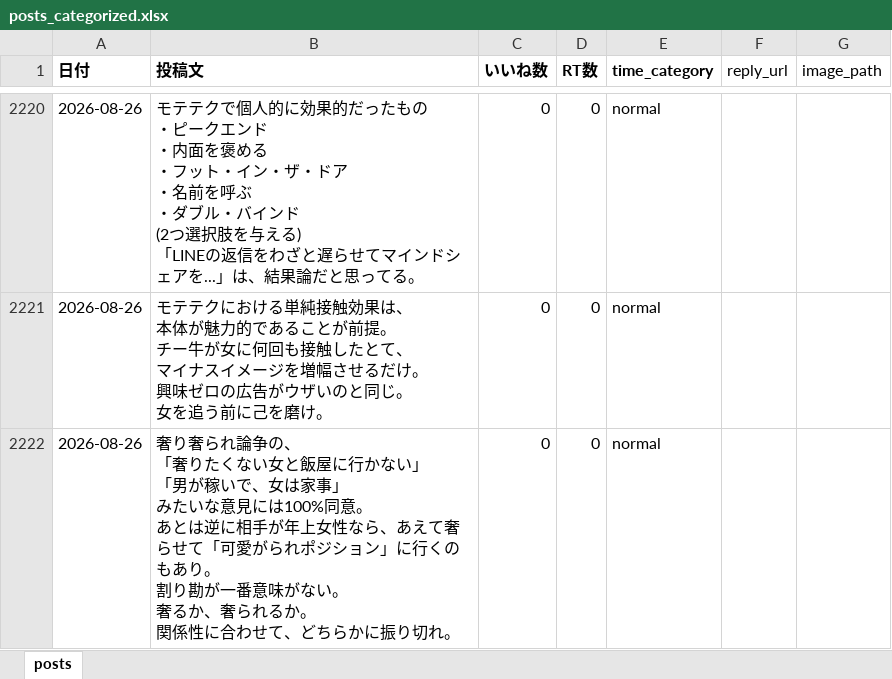
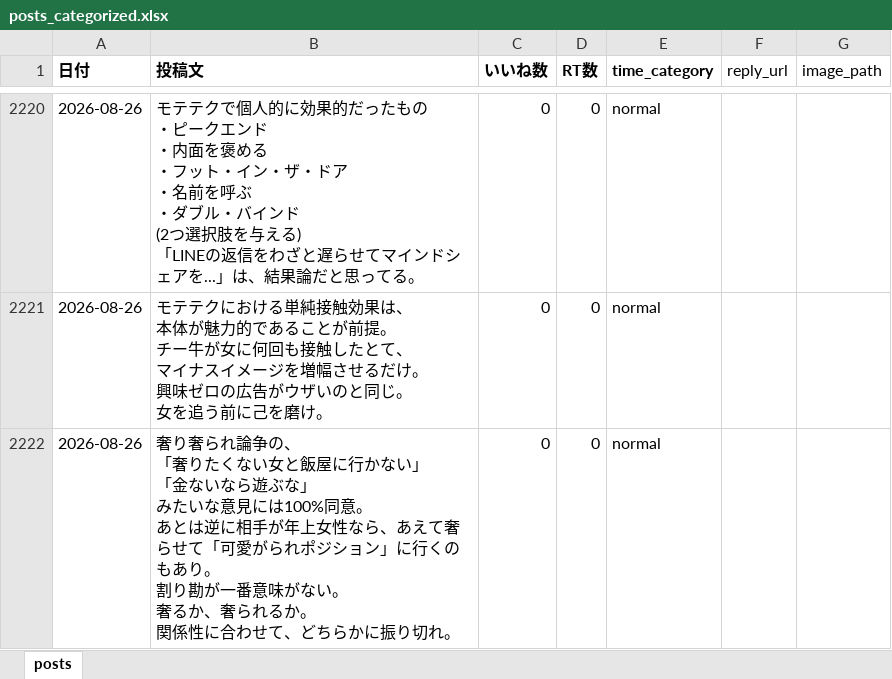
Before and after one commit to kotablog23-hub/sigma-auto-post, an Excel workbook: x_posts/posts_categorized.xlsx, sheet posts, drawn as a sheet; only a part is shown, gaps mark what is left out; values as stored, in another font and other column widths than the file's, no borders; ↵ is a line break in a cell; the diff names each change by its address in the sheet, - before the commit and + after, or states it on an @@ line.

Commit message:
Fix post 2026-08-26: 奢り論争テキスト修正

```diff
--- a/x_posts/posts_categorized.xlsx (sheet posts)
+++ b/x_posts/posts_categorized.xlsx (sheet posts)
-B2222 (投稿文): …い」 ↵ 「男が稼いで、女は家事」 ↵ みた…
+B2222 (投稿文): …い」 ↵ 「金ないなら遊ぶな」 ↵ みた…
```
